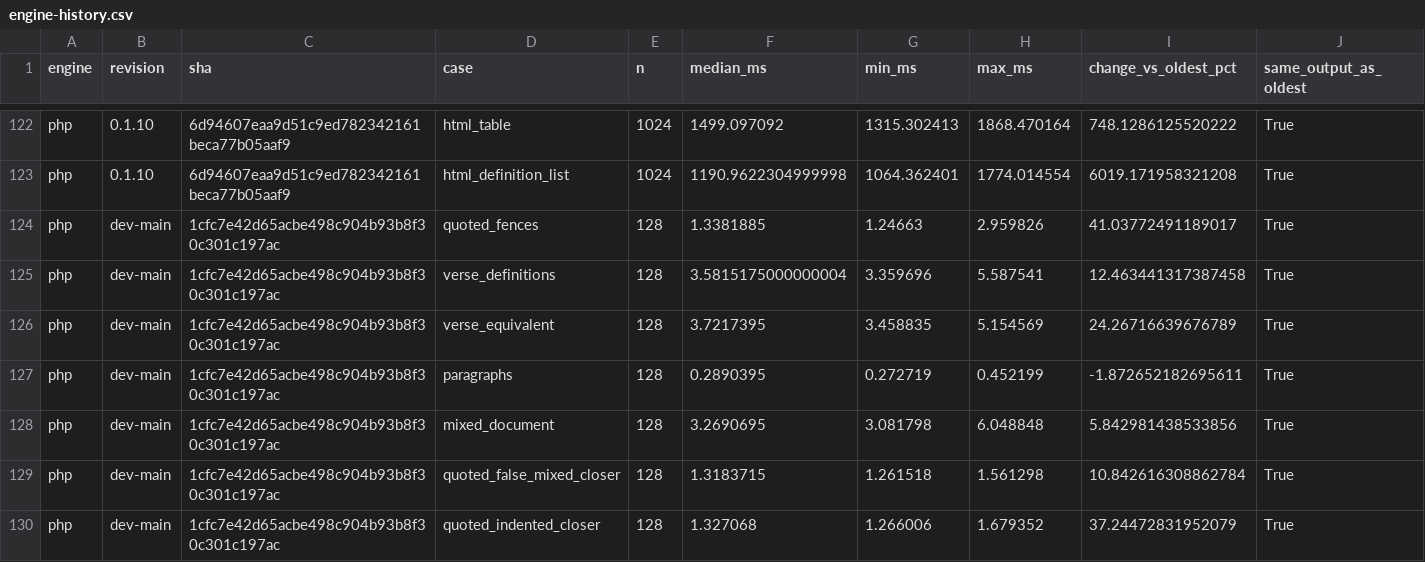
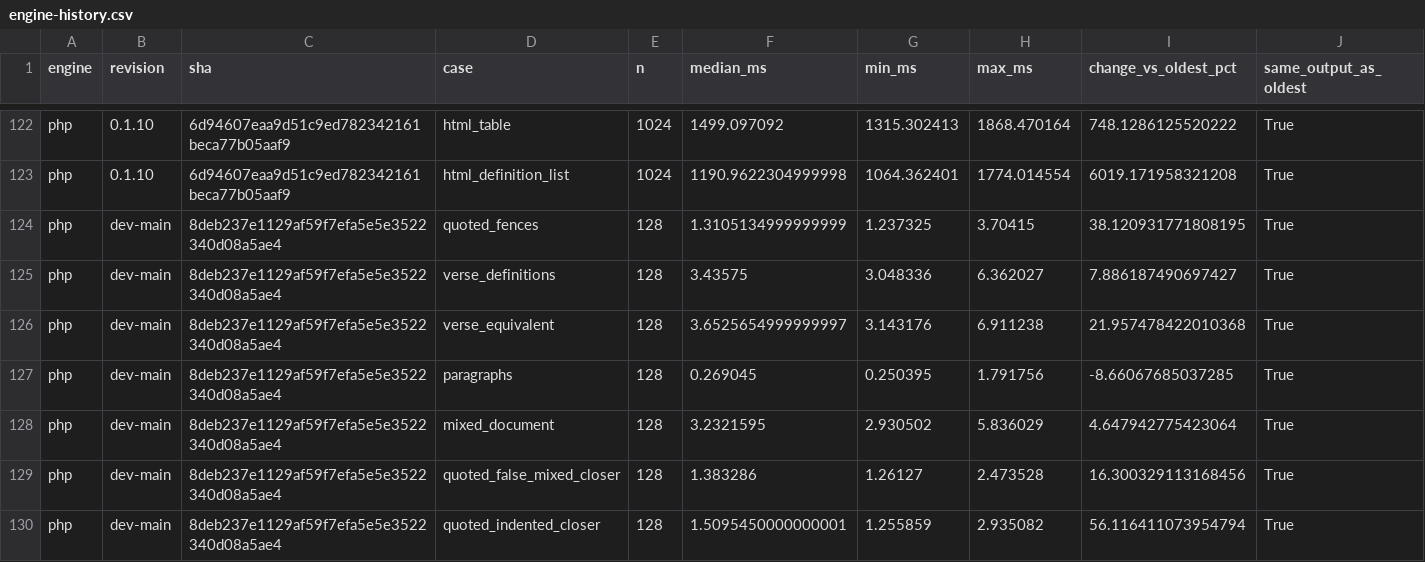
Before and after one commit to markup-carve/carve-bench, a CSV file: reports/engine-history.csv, drawn as a sheet; only a part is shown, gaps mark what is left out; the diff covers the shown part only; the diff names each change by its address in the sheet, - before the commit and + after, or states it on an @@ line.

```diff
--- a/reports/engine-history.csv
+++ b/reports/engine-history.csv
-C124:C130 (sha): 1cfc7e42d65acbe498c904b93b8f30c301c197ac
+C124:C130 (sha): 8deb237e1129af59f7efa5e5e3522340d08a5ae4
-F124 (median_ms): 1.3381885
+F124 (median_ms): 1.3105134999999999
-G124 (min_ms): 1.24663
+G124 (min_ms): 1.237325
-H124 (max_ms): 2.959826
+H124 (max_ms): 3.70415
-I124 (change_vs_oldest_pct): 41.03772491189017
+I124 (change_vs_oldest_pct): 38.120931771808195
-F125 (median_ms): 3.5815175000000004
+F125 (median_ms): 3.43575
-G125 (min_ms): 3.359696
+G125 (min_ms): 3.048336
-H125 (max_ms): 5.587541
+H125 (max_ms): 6.362027
-I125 (change_vs_oldest_pct): 12.463441317387458
+I125 (change_vs_oldest_pct): 7.886187490697427
-F126 (median_ms): 3.7217395
+F126 (median_ms): 3.6525654999999997
-G126 (min_ms): 3.458835
+G126 (min_ms): 3.143176
-H126 (max_ms): 5.154569
+H126 (max_ms): 6.911238
-I126 (change_vs_oldest_pct): 24.26716639676789
+I126 (change_vs_oldest_pct): 21.957478422010368
-F127 (median_ms): 0.2890395
+F127 (median_ms): 0.269045
-G127 (min_ms): 0.272719
+G127 (min_ms): 0.250395
-H127 (max_ms): 0.452199
+H127 (max_ms): 1.791756
-I127 (change_vs_oldest_pct): -1.872652182695611
+I127 (change_vs_oldest_pct): -8.66067685037285
-F128 (median_ms): 3.2690695
+F128 (median_ms): 3.2321595
-G128 (min_ms): 3.081798
+G128 (min_ms): 2.930502
-H128 (max_ms): 6.048848
+H128 (max_ms): 5.836029
-I128 (change_vs_oldest_pct): 5.842981438533856
+I128 (change_vs_oldest_pct): 4.647942775423064
-F129 (median_ms): 1.3183715
+F129 (median_ms): 1.383286
-G129 (min_ms): 1.261518
+G129 (min_ms): 1.26127
-H129 (max_ms): 1.561298
+H129 (max_ms): 2.473528
-I129 (change_vs_oldest_pct): 10.842616308862784
+I129 (change_vs_oldest_pct): 16.300329113168456
-F130 (median_ms): 1.327068
+F130 (median_ms): 1.5095450000000001
-G130 (min_ms): 1.266006
+G130 (min_ms): 1.255859
-H130 (max_ms): 1.679352
+H130 (max_ms): 2.935082
-I130 (change_vs_oldest_pct): 37.24472831952079
+I130 (change_vs_oldest_pct): 56.116411073954794
```
Also changed, not shown: 54 edited cells elsewhere in this file, 12 other files.
